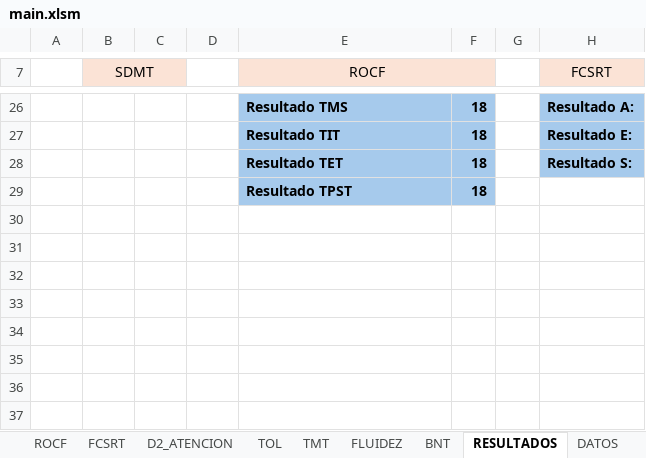
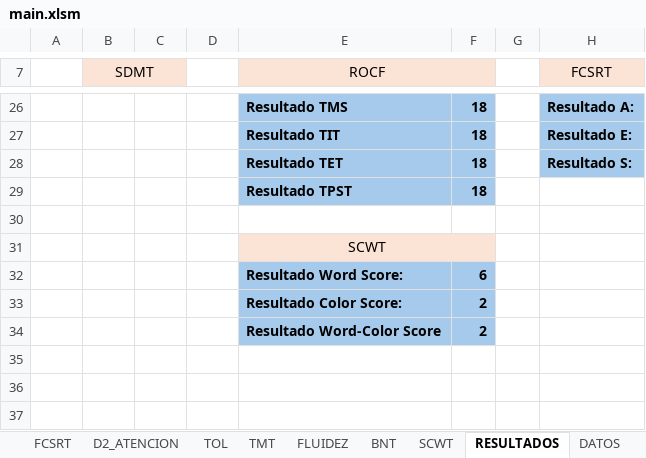
Before and after one commit to mzvic/workana, an Excel workbook: main.xlsm, sheet RESULTADOS, drawn as a sheet; only a part is shown, gaps mark what is left out; values as stored, in another font and other column widths than the file's, no borders; charts and pictures not drawn; rows hold the shown columns only; the diff names each change by its address in the sheet, - before the commit and + after, or states it on an @@ line.

Commit message:
scwt done, check fluidez

```diff
--- a/main.xlsm (sheet RESULTADOS)
+++ b/main.xlsm (sheet RESULTADOS)
+sheet tab: SCWT
-E31 (ROCF): (empty)
+E31 (ROCF): SCWT
-E31:F31 fill: none
+E31:F31 fill: #FBE3D6
+E31:F31 merged
-row 32: (empty)
+row 32:  |  |  |  | Resultado Word Score: | 6
-E32:F34 fill: none
+E32:F34 fill: #A6CAEC
-row 33: (empty)
+row 33:  |  |  |  | Resultado Color Score: | 2
-E34 (ROCF): (empty)
+E34 (ROCF): Resultado Word-Color Score
-F34: (empty)
+F34: 2
```
